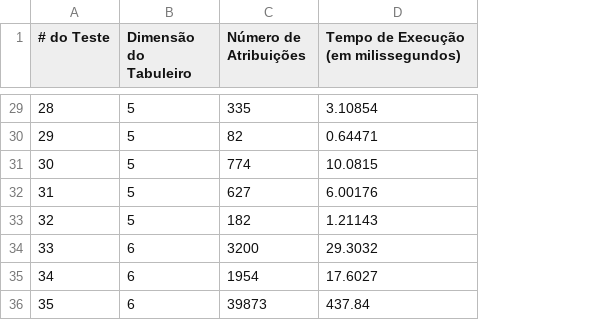
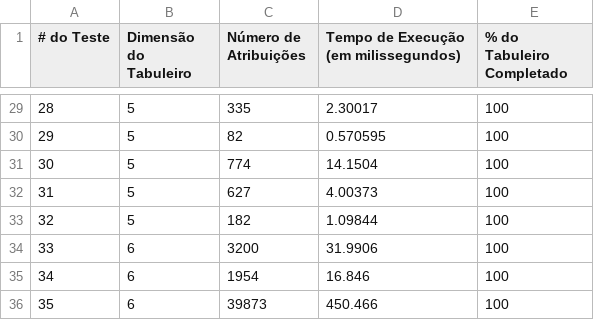
Before and after one commit to barbaradarques/Futoshiki-Solver, a CSV file: benchmark/mrv.csv, drawn as a sheet; only a part is shown, gaps mark what is left out; the diff covers the shown part only; the diff names each change by its address in the sheet, - before the commit and + after, or states it on an @@ line.

```diff
--- a/benchmark/mrv.csv
+++ b/benchmark/mrv.csv
+column E (% do Tabuleiro Completado), rows 29-36: all 100
-D29: 3.10854
+D29: 2.30017
-D30: 0.64471
+D30: 0.570595
-D31: 10.0815
+D31: 14.1504
-D32: 6.00176
+D32: 4.00373
-D33: 1.21143
+D33: 1.09844
-D34: 29.3032
+D34: 31.9906
-D35: 17.6027
+D35: 16.846
-D36: 437.84
+D36: 450.466
```
Also changed, not shown: 27 edited cells elsewhere in this file, 6 other files.
